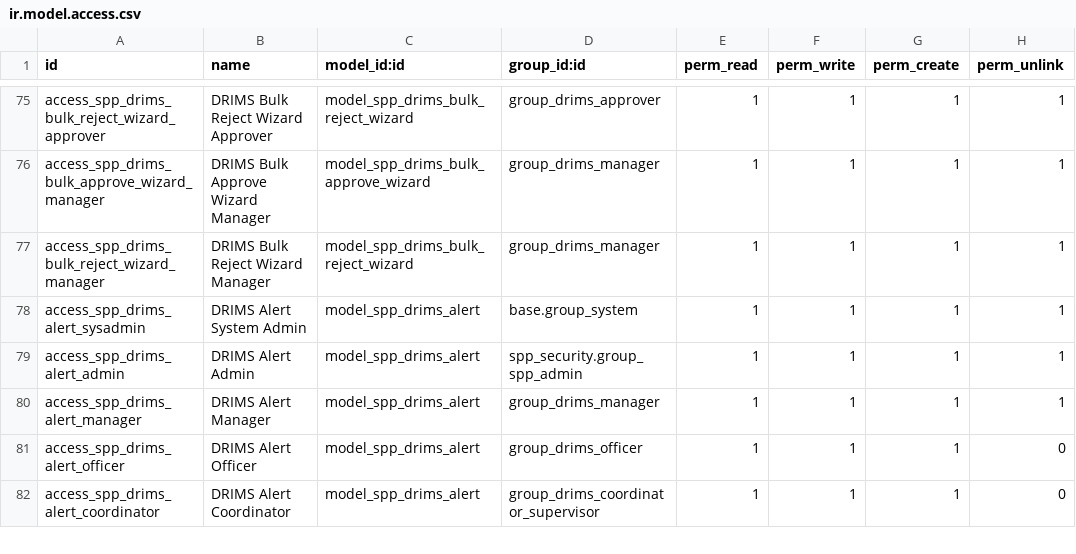
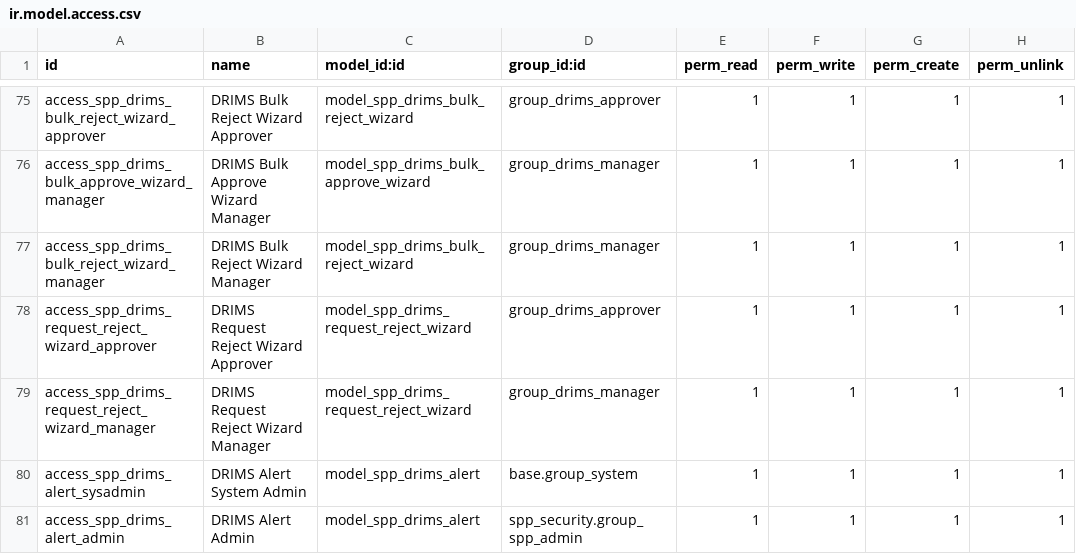
Before and after one commit to OpenSPP/OpenSPP2, a CSV file: spp_drims/security/ir.model.access.csv, drawn as a sheet; only a part is shown, gaps mark what is left out; the shorter side is filled out with more unchanged rows; the diff names each change by its address in the sheet, - before the commit and + after, or states it on an @@ line.

Commit message:
feat(spp_drims): collect rejection reason via wizard on Request reject (#966)
Reject button on the request form called action_reject directly with no
parameter, leaving rejection_reason empty — the audit trail lost the
rationale. Adds a single-record reject wizard with a required reason
field; the form button now opens the wizard, which writes the reason
and invokes action_reject. A red banner above the title surfaces the
reason on rejected requests.

- New spp.drims.request.reject.wizard TransientModel + form view
- New action_open_reject_wizard on spp.drims.request (guards approval
  state, raises on non-pending requests)
- Reject button wired to the wizard; confirm dialog removed since the
  wizard handles confirmation
- ACL for approver + manager roles
- 4 new tests cover wizard action, only-pending guard, happy path, and
  blank-reason rejection

```diff
--- a/spp_drims/security/ir.model.access.csv
+++ b/spp_drims/security/ir.model.access.csv
+row 78: access_spp_drims_request_reject_wizard_approver | DRIMS Request Reject Wizard Approver | model_spp_drims_request_reject_wizard | group_drims_approver | 1 | 1 | 1 | 1
+row 79: access_spp_drims_request_reject_wizard_manager | DRIMS Request Reject Wizard Manager | model_spp_drims_request_reject_wizard | group_drims_manager | 1 | 1 | 1 | 1
```
Also changed, not shown: 7 other files.
